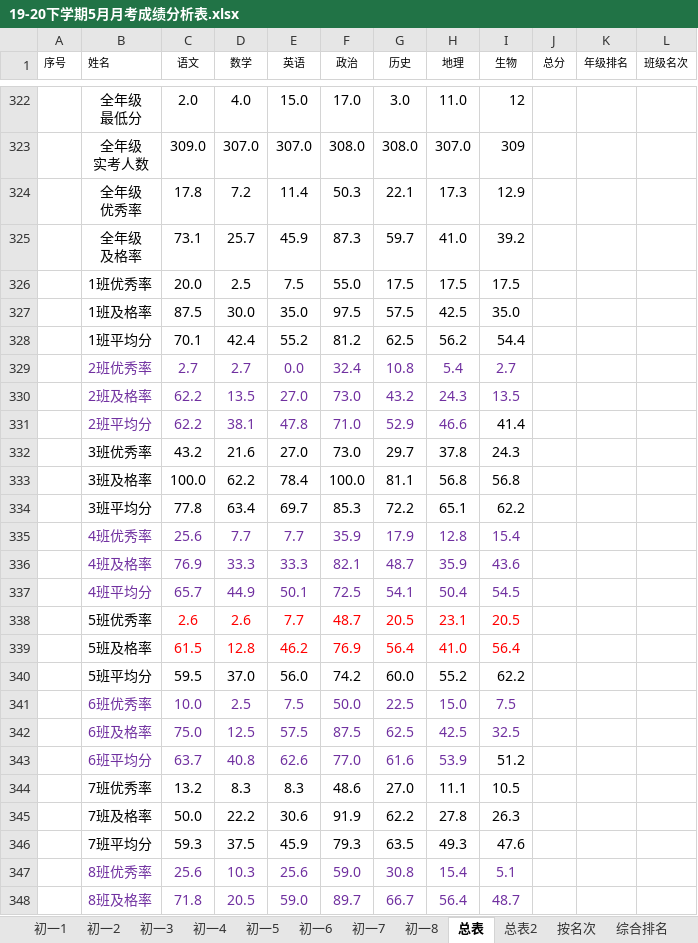
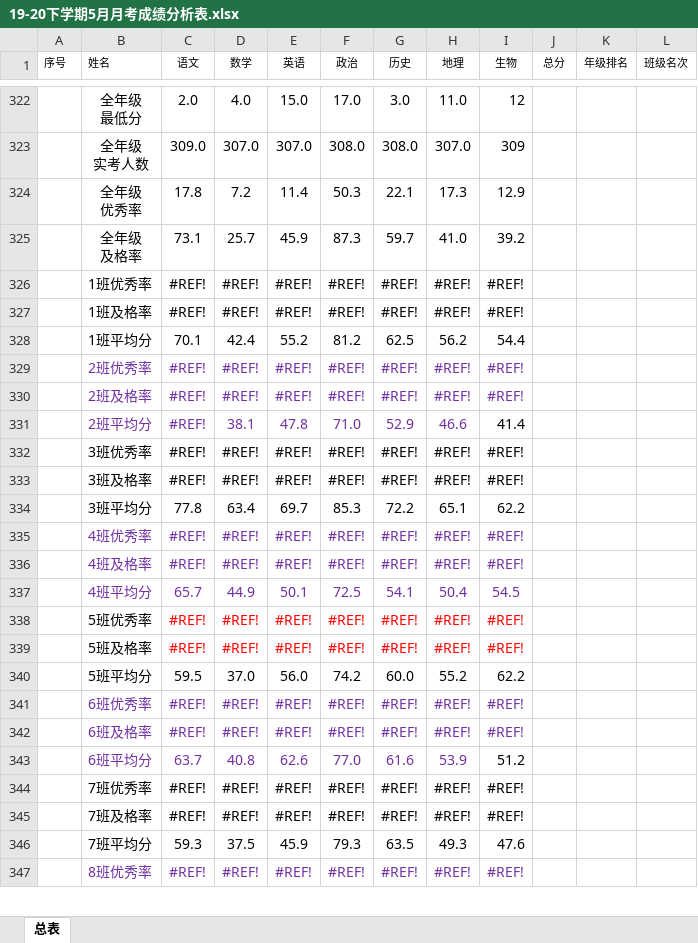
Before and after one commit to tangyushan/tangyushan.github.io, an Excel workbook: data/19-20下学期5月月考成绩分析表.xlsx, sheet 总表, drawn as a sheet; only a part is shown, gaps mark what is left out; values as stored, in another font and other column widths than the file's, no borders; removed rows and columns are numbered as before the commit, all else as after; rows hold the shown columns only; the diff covers the shown part only; the diff names each change by its address in the sheet, - before the commit and + after, or states it on an @@ line.

```diff
--- a/data/19-20下学期5月月考成绩分析表.xlsx (sheet 总表)
+++ b/data/19-20下学期5月月考成绩分析表.xlsx (sheet 总表)
-sheet tab: 初一1
-sheet tab: 初一2
-sheet tab: 初一3
-sheet tab: 初一4
-sheet tab: 初一5
-sheet tab: 初一6
-sheet tab: 初一7
-sheet tab: 初一8
-sheet tab: 总表2
-sheet tab: 按名次
-sheet tab: 综合排名
-row 326:  | 1班优秀率 | 20.0 | 2.5 | 7.5 | 55.0 | 17.5 | 17.5 | 17.5
-row 327:  | 1班及格率 | 87.5 | 30.0 | 35.0 | 97.5 | 57.5 | 42.5 | 35.0
+row 326:  | 1班优秀率 | #REF! | #REF! | #REF! | #REF! | #REF! | #REF! | #REF!
+row 327:  | 1班及格率 | #REF! | #REF! | #REF! | #REF! | #REF! | #REF! | #REF!
-row 329:  | 2班优秀率 | 2.7 | 2.7 | 0.0 | 32.4 | 10.8 | 5.4 | 2.7
-row 330:  | 2班及格率 | 62.2 | 13.5 | 27.0 | 73.0 | 43.2 | 24.3 | 13.5
+row 329:  | 2班优秀率 | #REF! | #REF! | #REF! | #REF! | #REF! | #REF! | #REF!
+row 330:  | 2班及格率 | #REF! | #REF! | #REF! | #REF! | #REF! | #REF! | #REF!
-C331 (语文): 62.2
+C331 (语文): #REF!
-row 332:  | 3班优秀率 | 43.2 | 21.6 | 27.0 | 73.0 | 29.7 | 37.8 | 24.3
-row 333:  | 3班及格率 | 100.0 | 62.2 | 78.4 | 100.0 | 81.1 | 56.8 | 56.8
+row 332:  | 3班优秀率 | #REF! | #REF! | #REF! | #REF! | #REF! | #REF! | #REF!
+row 333:  | 3班及格率 | #REF! | #REF! | #REF! | #REF! | #REF! | #REF! | #REF!
-row 335:  | 4班优秀率 | 25.6 | 7.7 | 7.7 | 35.9 | 17.9 | 12.8 | 15.4
-row 336:  | 4班及格率 | 76.9 | 33.3 | 33.3 | 82.1 | 48.7 | 35.9 | 43.6
+row 335:  | 4班优秀率 | #REF! | #REF! | #REF! | #REF! | #REF! | #REF! | #REF!
+row 336:  | 4班及格率 | #REF! | #REF! | #REF! | #REF! | #REF! | #REF! | #REF!
-row 338:  | 5班优秀率 | 2.6 | 2.6 | 7.7 | 48.7 | 20.5 | 23.1 | 20.5
-row 339:  | 5班及格率 | 61.5 | 12.8 | 46.2 | 76.9 | 56.4 | 41.0 | 56.4
+row 338:  | 5班优秀率 | #REF! | #REF! | #REF! | #REF! | #REF! | #REF! | #REF!
+row 339:  | 5班及格率 | #REF! | #REF! | #REF! | #REF! | #REF! | #REF! | #REF!
-row 341:  | 6班优秀率 | 10.0 | 2.5 | 7.5 | 50.0 | 22.5 | 15.0 | 7.5
-row 342:  | 6班及格率 | 75.0 | 12.5 | 57.5 | 87.5 | 62.5 | 42.5 | 32.5
+row 341:  | 6班优秀率 | #REF! | #REF! | #REF! | #REF! | #REF! | #REF! | #REF!
+row 342:  | 6班及格率 | #REF! | #REF! | #REF! | #REF! | #REF! | #REF! | #REF!
-row 344:  | 7班优秀率 | 13.2 | 8.3 | 8.3 | 48.6 | 27.0 | 11.1 | 10.5
-row 345:  | 7班及格率 | 50.0 | 22.2 | 30.6 | 91.9 | 62.2 | 27.8 | 26.3
+row 344:  | 7班优秀率 | #REF! | #REF! | #REF! | #REF! | #REF! | #REF! | #REF!
+row 345:  | 7班及格率 | #REF! | #REF! | #REF! | #REF! | #REF! | #REF! | #REF!
-row 347:  | 8班优秀率 | 25.6 | 10.3 | 25.6 | 59.0 | 30.8 | 15.4 | 5.1
-row 348:  | 8班及格率 | 71.8 | 20.5 | 59.0 | 89.7 | 66.7 | 56.4 | 48.7
+row 347:  | 8班优秀率 | #REF! | #REF! | #REF! | #REF! | #REF! | #REF! | #REF!
```
Also changed, not shown: 1 added row elsewhere in this sheet, other sheet tabs, data/19-20上1月期考成绩.xlsx, data/19-20下学期7月月考成绩分析表.xlsx, 2 other files.
